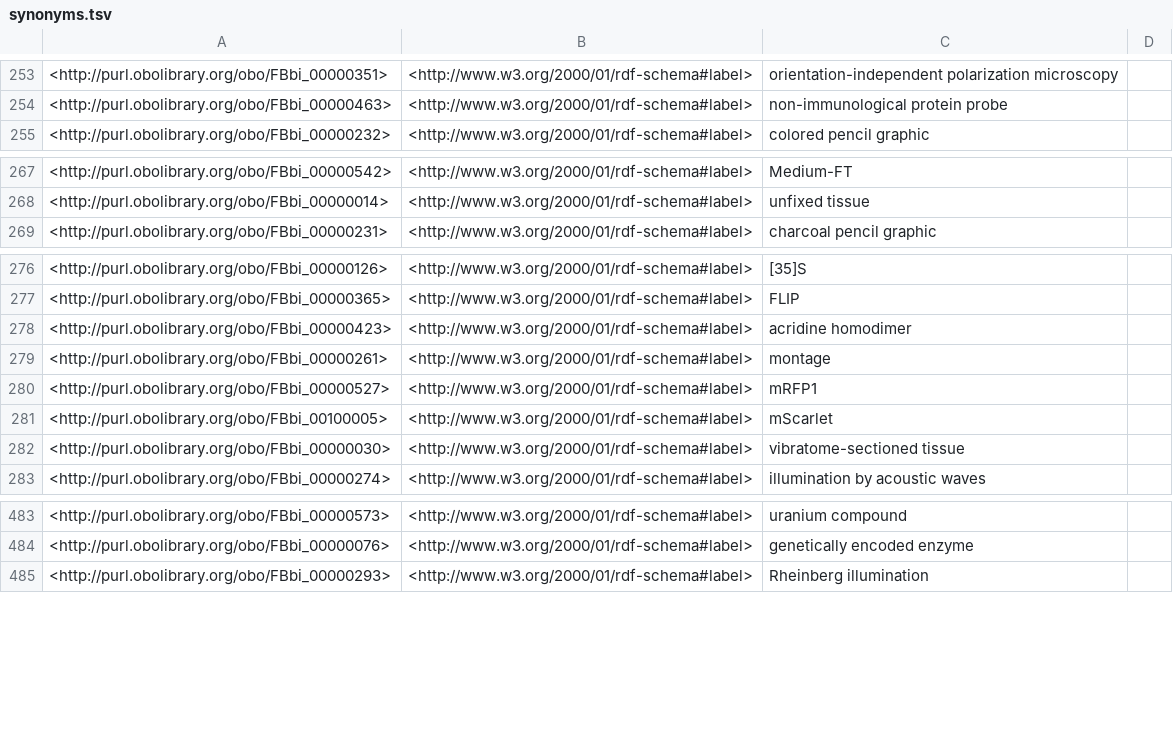
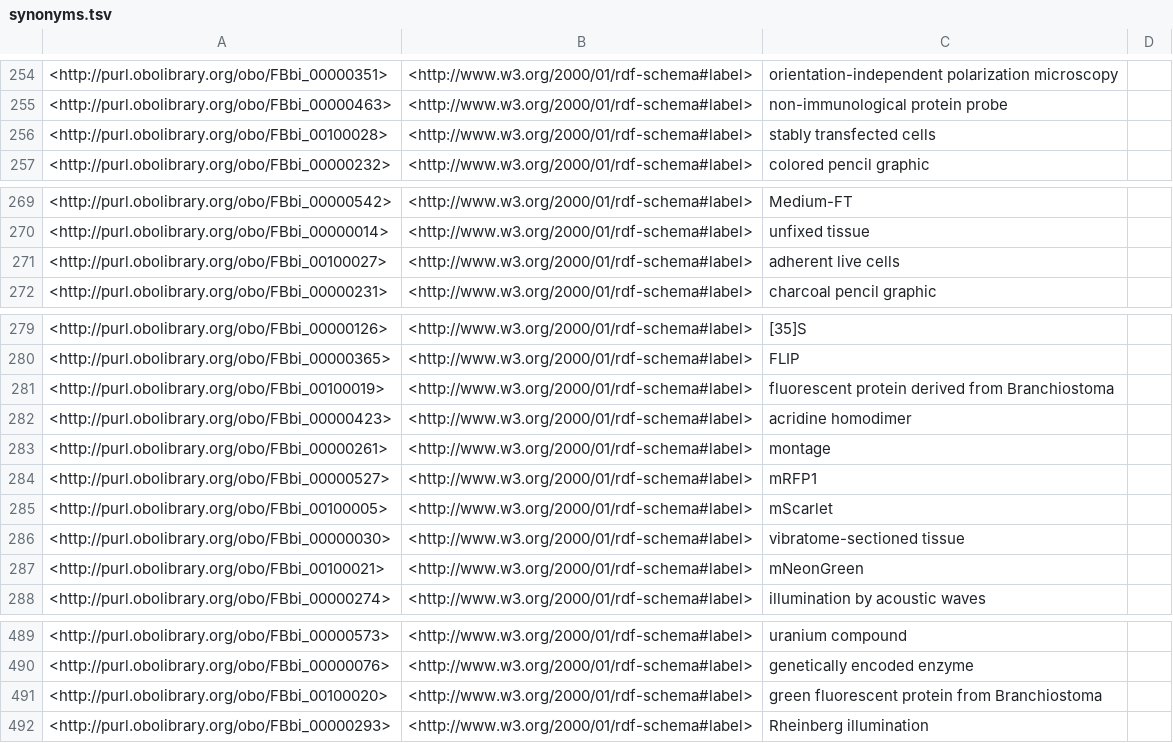
Before and after one commit to foundingGIDE/fbbi, a TSV file: src/ontology/reports/synonyms.tsv, drawn as a sheet; only a part is shown, gaps mark what is left out; the diff covers the shown part only.

```diff
--- a/src/ontology/reports/synonyms.tsv
+++ b/src/ontology/reports/synonyms.tsv
@@ -254,2 +255,3 @@
 <http://purl.obolibrary.org/obo/FBbi_00000463>	<http://www.w3.org/2000/01/rdf-schema#label>	"non-immunological protein probe"	
+<http://purl.obolibrary.org/obo/FBbi_00100028>	<http://www.w3.org/2000/01/rdf-schema#label>	"stably transfected cells"	
 <http://purl.obolibrary.org/obo/FBbi_00000232>	<http://www.w3.org/2000/01/rdf-schema#label>	"colored pencil graphic"	
@@ -268,2 +270,3 @@
 <http://purl.obolibrary.org/obo/FBbi_00000014>	<http://www.w3.org/2000/01/rdf-schema#label>	"unfixed tissue"	
+<http://purl.obolibrary.org/obo/FBbi_00100027>	<http://www.w3.org/2000/01/rdf-schema#label>	"adherent live cells"	
 <http://purl.obolibrary.org/obo/FBbi_00000231>	<http://www.w3.org/2000/01/rdf-schema#label>	"charcoal pencil graphic"	
@@ -277,2 +280,3 @@
 <http://purl.obolibrary.org/obo/FBbi_00000365>	<http://www.w3.org/2000/01/rdf-schema#label>	"FLIP"	
+<http://purl.obolibrary.org/obo/FBbi_00100019>	<http://www.w3.org/2000/01/rdf-schema#label>	"fluorescent protein derived from Branchiostoma"	
 <http://purl.obolibrary.org/obo/FBbi_00000423>	<http://www.w3.org/2000/01/rdf-schema#label>	"acridine homodimer"	
@@ -282,2 +286,3 @@
 <http://purl.obolibrary.org/obo/FBbi_00000030>	<http://www.w3.org/2000/01/rdf-schema#label>	"vibratome-sectioned tissue"	
+<http://purl.obolibrary.org/obo/FBbi_00100021>	<http://www.w3.org/2000/01/rdf-schema#label>	"mNeonGreen"	
 <http://purl.obolibrary.org/obo/FBbi_00000274>	<http://www.w3.org/2000/01/rdf-schema#label>	"illumination by acoustic waves"	
@@ -484,2 +490,3 @@
 <http://purl.obolibrary.org/obo/FBbi_00000076>	<http://www.w3.org/2000/01/rdf-schema#label>	"genetically encoded enzyme"	
+<http://purl.obolibrary.org/obo/FBbi_00100020>	<http://www.w3.org/2000/01/rdf-schema#label>	"green fluorescent protein from Branchiostoma"	
 <http://purl.obolibrary.org/obo/FBbi_00000293>	<http://www.w3.org/2000/01/rdf-schema#label>	"Rheinberg illumination"	
```
Also changed, not shown: 7 added rows, 2 moved rows and 4 edited cells elsewhere in this file, src/ontology/reports/basic-report.tsv, src/ontology/reports/edges.tsv, 1 other file.
